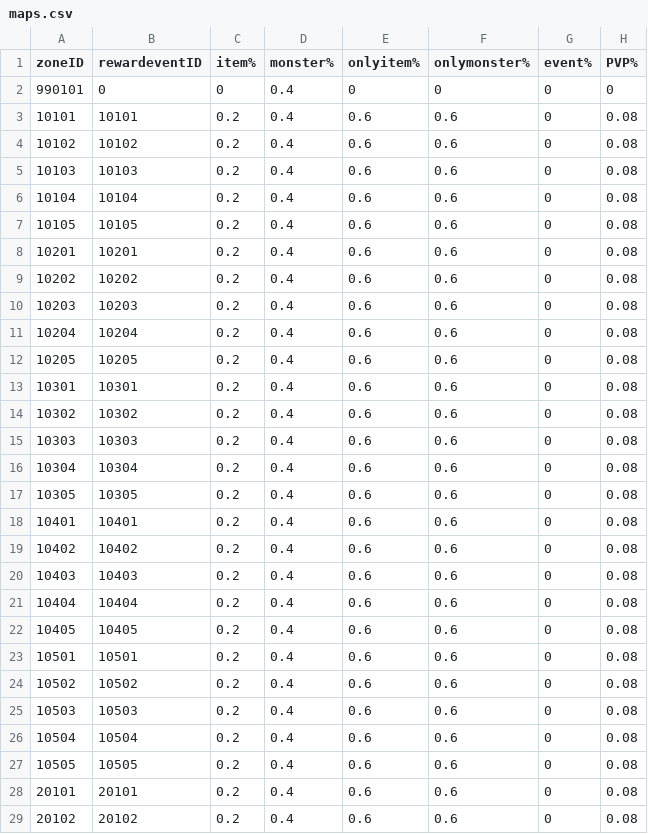
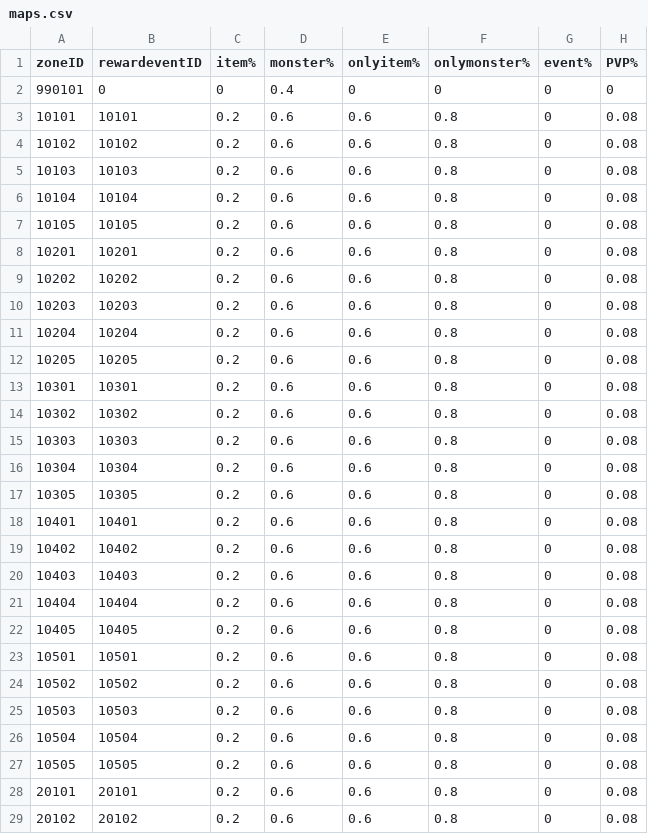
Before and after one commit to henyouqian/cdgm, a CSV file: data/maps.csv, drawn as a sheet; only a part is shown; the diff covers the shown part only; the diff names each change by its address in the sheet, - before the commit and + after, or states it on an @@ line.

Commit message:
lw

```diff
--- a/data/maps.csv
+++ b/data/maps.csv
-D3:D29 (monster%): 0.4
+D3:D29 (monster%): 0.6
-F3:F29 (onlymonster%): 0.6
+F3:F29 (onlymonster%): 0.8
```
Also changed, not shown: 96 edited cells elsewhere in this file.
